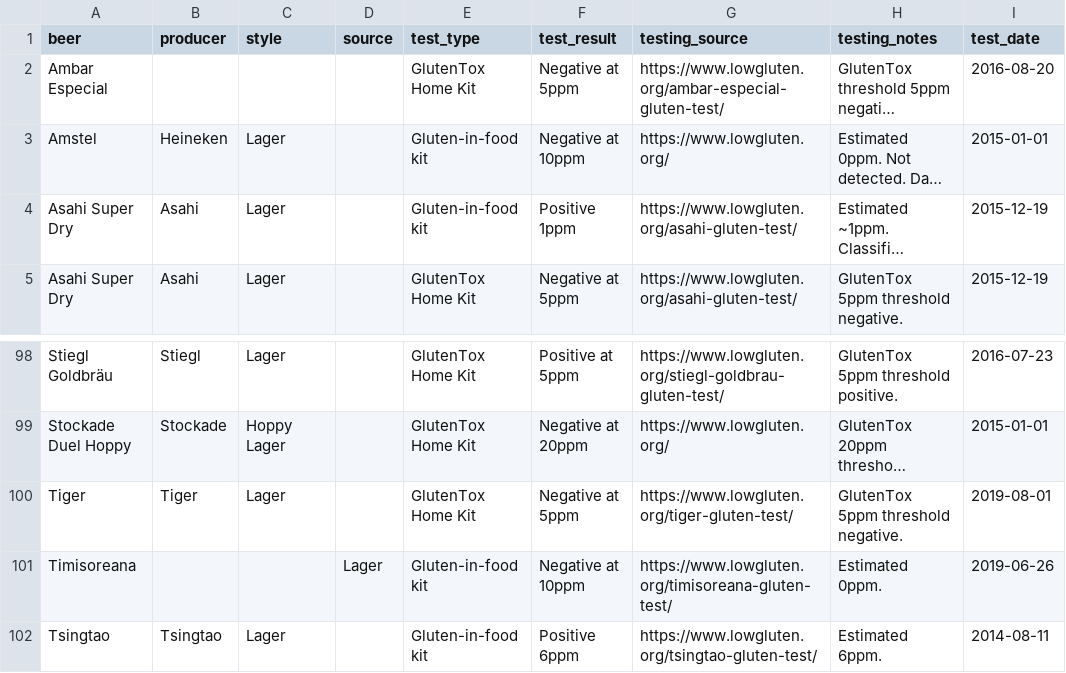
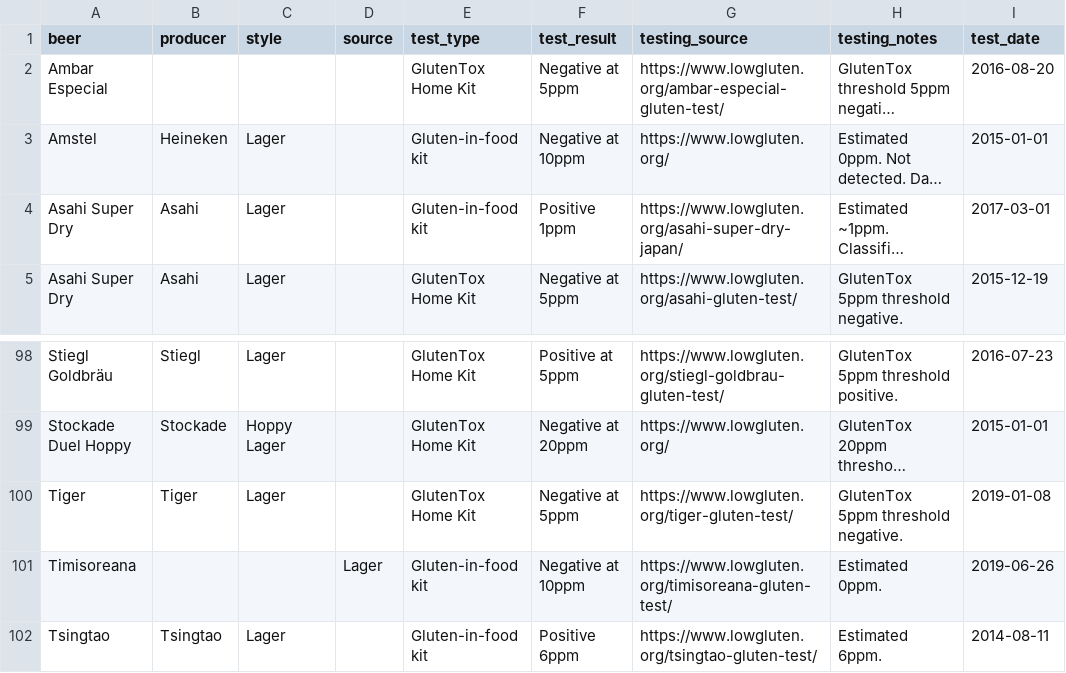
Before and after one commit to samrispaud/brewcheck, a CSV file: data/sources/lowgluten_org_results.csv, drawn as a sheet; only a part is shown, gaps mark what is left out; long unchanged cells end in …; the diff covers the shown part only; the diff names each change by its address in the sheet, - before the commit and + after, or states it on an @@ line.

Commit message:
data: fix source URLs and dates for multi-test lowgluten.org beers
Each test kit result now links to its own dedicated page. Also updated
21 test dates by reading the published date from each page — several
had day/month swapped from original entry, and multi-test beers (Beck's,
Heineken, Kirin Heartland, PBR, Warsteiner) now have per-row dates
reflecting when each test was actually published.

```diff
--- a/data/sources/lowgluten_org_results.csv
+++ b/data/sources/lowgluten_org_results.csv
-G4 (testing_source): https://www.lowgluten.org/asahi-gluten-test/
+G4 (testing_source): https://www.lowgluten.org/asahi-super-dry-japan/
-I4 (test_date): 2015-12-19
+I4 (test_date): 2017-03-01
-I100 (test_date): 2019-08-01
+I100 (test_date): 2019-01-08
```
Also changed, not shown: 29 edited cells elsewhere in this file, 1 other file.
